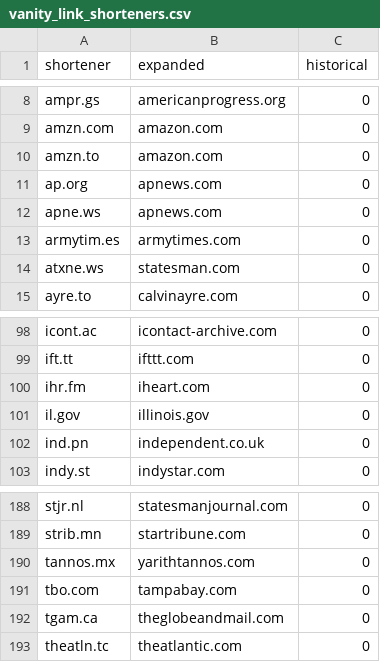
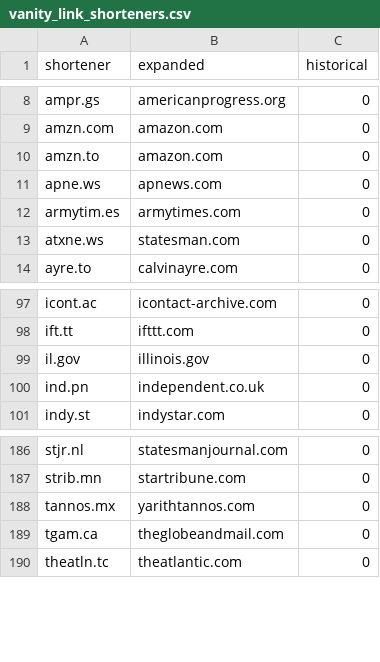
Before and after one commit to pewresearch/pewtils, a CSV file: pewtils/vanity_link_shorteners.csv, drawn as a sheet; only a part is shown, gaps mark what is left out.

Commit message:
Remove some old links

```diff
--- a/pewtils/vanity_link_shorteners.csv
+++ b/pewtils/vanity_link_shorteners.csv
@@ -10,3 +10,2 @@ amzn.com,amazon.com,0
 amzn.to,amazon.com,0
-ap.org,apnews.com,0
 apne.ws,apnews.com,0
@@ -99,3 +98,2 @@ icont.ac,icontact-archive.com,0
 ift.tt,ifttt.com,0
-ihr.fm,iheart.com,0
 il.gov,illinois.gov,0
@@ -190,3 +188,2 @@ strib.mn,startribune.com,0
 tannos.mx,yarithtannos.com,0
-tbo.com,tampabay.com,0
 tgam.ca,theglobeandmail.com,0
```
